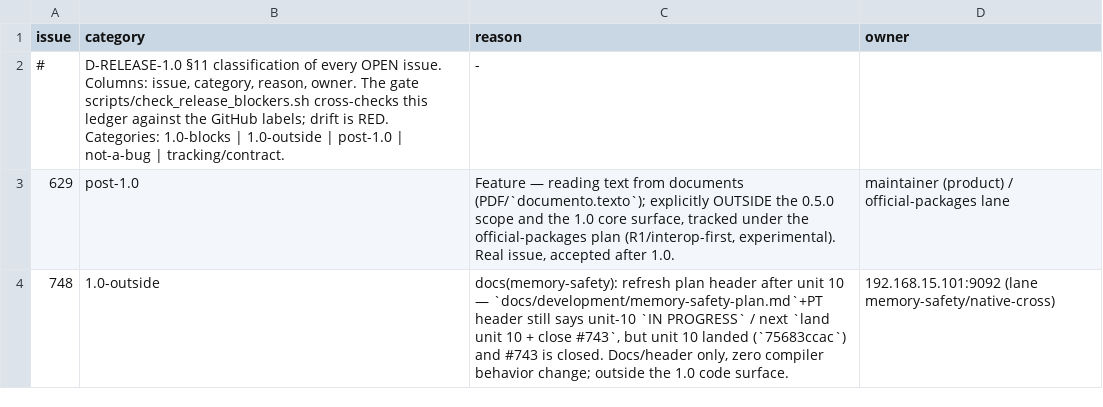
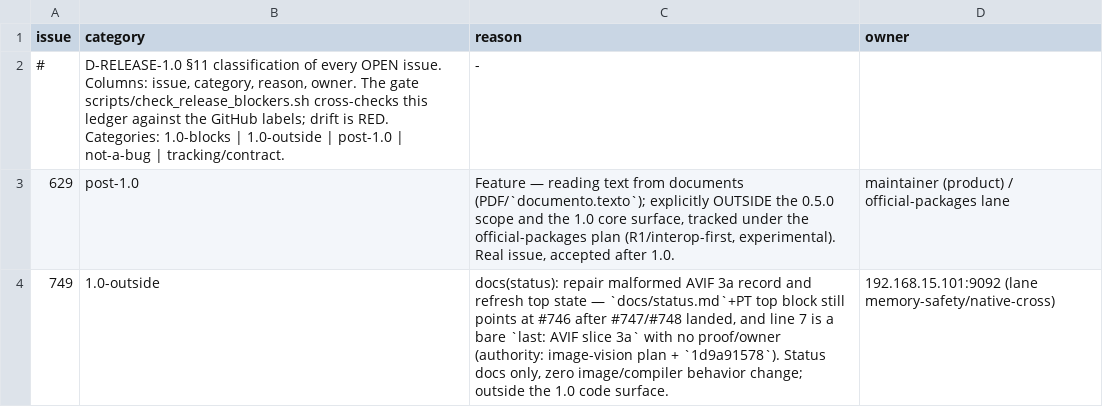
Before and after one commit to KofLang/Kof4j, a TSV file: scripts/release-blockers.tsv, drawn as a sheet.

Commit message:
docs(release): reconcile release-blockers ledger (#748 closed, #749 classified)
#748 was fixed and closed by the memory-safety lane; drop the now-stale row
(LEDGER-DRIFT). #749 (docs(status) repair malformed AVIF 3a record) is OPEN
and was absent, so classify it 1.0-outside. rc-gate GREEN (0 open 1.0-blocks,
0 violations).
owner = 192.168.15.15:9092

```diff
--- a/scripts/release-blockers.tsv
+++ b/scripts/release-blockers.tsv
@@ -3,2 +3,2 @@ issue	category	reason	owner
 629	post-1.0	Feature — reading text from documents (PDF/`documento.texto`); explicitly OUTSIDE the 0.5.0 scope and the 1.0 core surface, tracked under the official-packages plan (R1/interop-first, experimental). Real issue, accepted after 1.0.	maintainer (product) / official-packages lane
-748	1.0-outside	docs(memory-safety): refresh plan header after unit 10 — `docs/development/memory-safety-plan.md`+PT header still says unit-10 `IN PROGRESS` / next `land unit 10 + close #743`, but unit 10 landed (`75683ccac`) and #743 is closed. Docs/header only, zero compiler behavior change; outside the 1.0 code surface.	192.168.15.101:9092 (lane memory-safety/native-cross)
+749	1.0-outside	docs(status): repair malformed AVIF 3a record and refresh top state — `docs/status.md`+PT top block still points at #746 after #747/#748 landed, and line 7 is a bare `last: AVIF slice 3a` with no proof/owner (authority: image-vision plan + `1d9a91578`). Status docs only, zero image/compiler behavior change; outside the 1.0 code surface.	192.168.15.101:9092 (lane memory-safety/native-cross)
```
